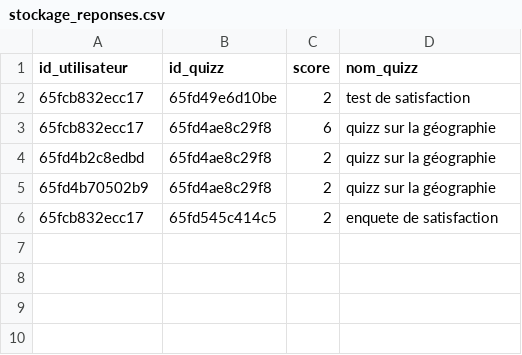
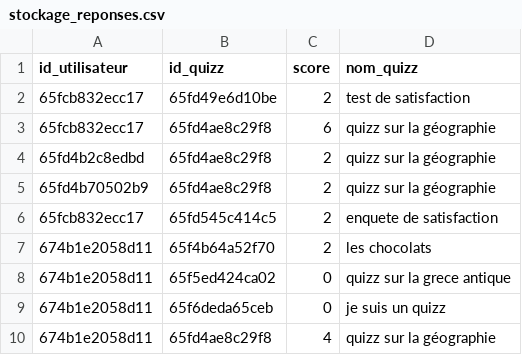
Before and after one commit to MCgit20/Quizzeo, a CSV file: quizz/reponsequizz/stockage_reponses.csv, drawn as a sheet.

```diff
--- a/quizz/reponsequizz/stockage_reponses.csv
+++ b/quizz/reponsequizz/stockage_reponses.csv
@@ -6 +6,5 @@ id_utilisateur,id_quizz,score,nom_quizz
 65fcb832ecc17,65fd545c414c5,2,"enquete de satisfaction"
+674b1e2058d11,65f4b64a52f70,2,"les chocolats"
+674b1e2058d11,65f5ed424ca02,0,"quizz sur la grece antique"
+674b1e2058d11,65f6deda65ceb,0,"je suis un quizz"
+674b1e2058d11,65fd4ae8c29f8,4,"quizz sur la géographie"
```
Also changed, not shown: accueil/utilisateurs.csv, quizz/creationquizz/quizz.csv, 3 other files.
